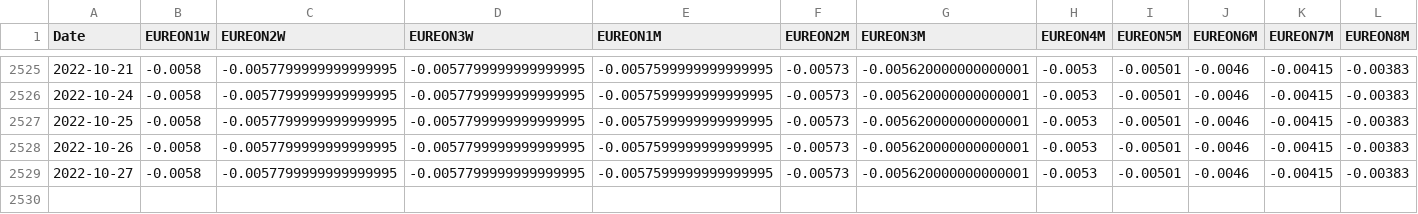
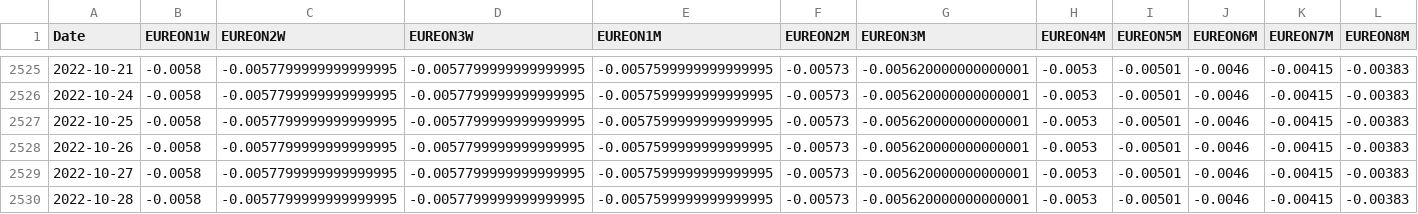
Before and after one commit to jstringara/progetto-3B-FE, a CSV file: Python/Preprocess/Preprocessed/OIS_Data.csv, drawn as a sheet; only a part is shown, gaps mark what is left out; rows hold the shown columns only; the diff names each change by its address in the sheet, - before the commit and + after, or states it on an @@ line.

```diff
--- a/Python/Preprocess/Preprocessed/OIS_Data.csv
+++ b/Python/Preprocess/Preprocessed/OIS_Data.csv
+row 2530: 2022-10-28 | -0.0058 | -0.0057799999999999995 | -0.0057799999999999995 | -0.0057599999999999995 | -0.00573 | -0.005620000000000001 | -0.0053 | -0.00501 | -0.0046 | -0.00415 | -0.00383
```
Also changed, not shown: 3 other files.
